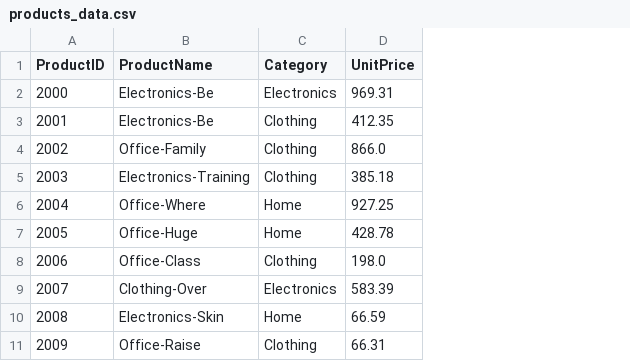
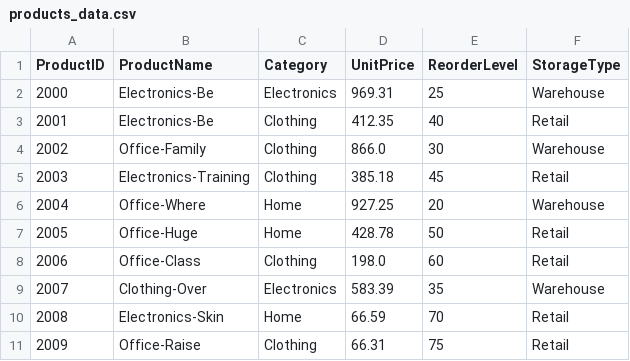
Before and after one commit to vnallam09/pro-analytics-02, a CSV file: data/raw/products_data.csv, drawn as a sheet; only a part is shown; the diff names each change by its address in the sheet, - before the commit and + after, or states it on an @@ line.

Commit message:
Add ReorderLevel and StorageType to products_data.csv
Added ReorderLevel and StorageType columns to products data.

```diff
--- a/data/raw/products_data.csv
+++ b/data/raw/products_data.csv
+column E (ReorderLevel), rows 2-11: 25 | 40 | 30 | 45 | 20 | 50 | 60 | 35 | 70 | 75
+column F (StorageType), rows 2-11: Warehouse | Retail | Warehouse | Retail | Warehouse | Retail | Retail | Warehouse | Retail | Retail
```
